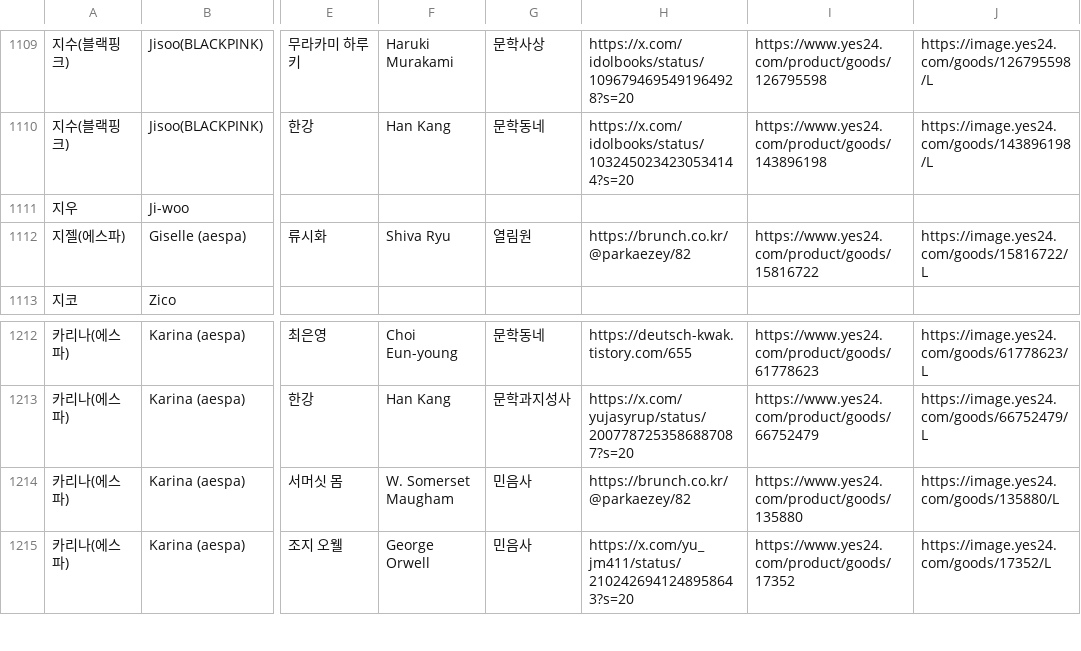
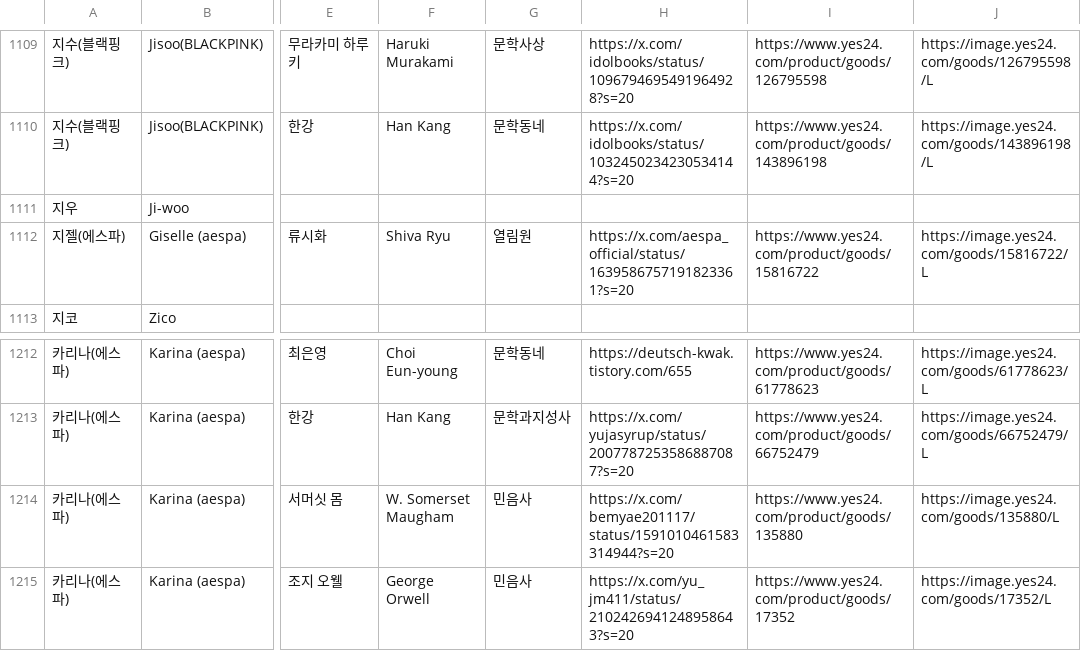
Before and after one commit to hwiruruk/favoread, a CSV file: data.csv, drawn as a sheet; only a part is shown, gaps mark what is left out; the diff covers the shown part only; the diff names each change by its address in the sheet, - before the commit and + after, or states it on an @@ line.

```diff
--- a/data.csv
+++ b/data.csv
-H1112: https://brunch.co.kr/@parkaezey/82
+H1112: https://x.com/aespa_official/status/1639586757191823361?s=20
-H1214: https://brunch.co.kr/@parkaezey/82
+H1214: https://x.com/bemyae201117/status/1591010461583314944?s=20
```
Also changed, not shown: 5 added rows, 1 removed row and 1 edited cell elsewhere in this file.
